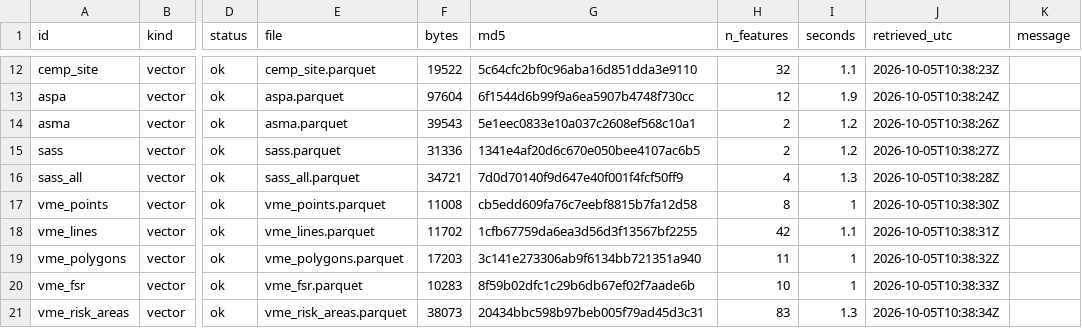
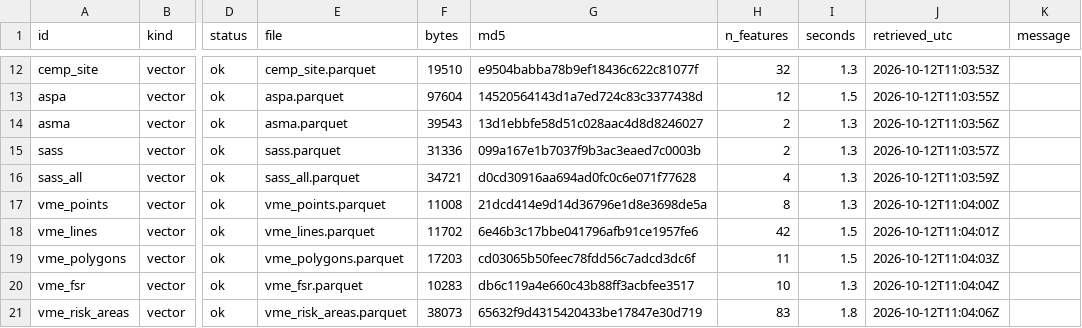
Before and after one commit to allboa/ccamlrcat, a CSV file: manifest.csv, drawn as a sheet; only a part is shown, gaps mark what is left out; the diff covers the shown part only; the diff names each change by its address in the sheet, - before the commit and + after, or states it on an @@ line.

```diff
--- a/manifest.csv
+++ b/manifest.csv
-F12 (bytes): 19522
+F12 (bytes): 19510
-G12 (md5): 5c64cfc2bf0c96aba16d851dda3e9110
+G12 (md5): e9504babba78b9ef18436c622c81077f
-I12 (seconds): 1.1
+I12 (seconds): 1.3
-J12 (retrieved_utc): 2026-10-05T10:38:23Z
+J12 (retrieved_utc): 2026-10-12T11:03:53Z
-G13 (md5): 6f1544d6b99f9a6ea5907b4748f730cc
+G13 (md5): 14520564143d1a7ed724c83c3377438d
-I13 (seconds): 1.9
+I13 (seconds): 1.5
-J13 (retrieved_utc): 2026-10-05T10:38:24Z
+J13 (retrieved_utc): 2026-10-12T11:03:55Z
-G14 (md5): 5e1eec0833e10a037c2608ef568c10a1
+G14 (md5): 13d1ebbfe58d51c028aac4d8d8246027
-I14:I15 (seconds): 1.2
+I14:I15 (seconds): 1.3
-J14 (retrieved_utc): 2026-10-05T10:38:26Z
+J14 (retrieved_utc): 2026-10-12T11:03:56Z
-G15 (md5): 1341e4af20d6c670e050bee4107ac6b5
+G15 (md5): 099a167e1b7037f9b3ac3eaed7c0003b
-J15 (retrieved_utc): 2026-10-05T10:38:27Z
+J15 (retrieved_utc): 2026-10-12T11:03:57Z
-G16 (md5): 7d0d70140f9d647e40f001f4fcf50ff9
+G16 (md5): d0cd30916aa694ad0fc0c6e071f77628
-J16 (retrieved_utc): 2026-10-05T10:38:28Z
+J16 (retrieved_utc): 2026-10-12T11:03:59Z
-G17 (md5): cb5edd609fa76c7eebf8815b7fa12d58
+G17 (md5): 21dcd414e9d14d36796e1d8e3698de5a
-I17 (seconds): 1
+I17 (seconds): 1.3
-J17 (retrieved_utc): 2026-10-05T10:38:30Z
+J17 (retrieved_utc): 2026-10-12T11:04:00Z
-G18 (md5): 1cfb67759da6ea3d56d3f13567bf2255
+G18 (md5): 6e46b3c17bbe041796afb91ce1957fe6
-I18 (seconds): 1.1
+I18 (seconds): 1.5
-J18 (retrieved_utc): 2026-10-05T10:38:31Z
+J18 (retrieved_utc): 2026-10-12T11:04:01Z
-G19 (md5): 3c141e273306ab9f6134bb721351a940
+G19 (md5): cd03065b50feec78fdd56c7adcd3dc6f
-I19 (seconds): 1
+I19 (seconds): 1.5
-J19 (retrieved_utc): 2026-10-05T10:38:32Z
+J19 (retrieved_utc): 2026-10-12T11:04:03Z
-G20 (md5): 8f59b02dfc1c29b6db67ef02f7aade6b
+G20 (md5): db6c119a4e660c43b88ff3acbfee3517
-I20 (seconds): 1
+I20 (seconds): 1.3
-J20 (retrieved_utc): 2026-10-05T10:38:33Z
+J20 (retrieved_utc): 2026-10-12T11:04:04Z
-G21 (md5): 20434bbc598b97beb005f79ad45d3c31
+G21 (md5): 65632f9d4315420433be17847e30d719
-I21 (seconds): 1.3
+I21 (seconds): 1.8
-J21 (retrieved_utc): 2026-10-05T10:38:34Z
+J21 (retrieved_utc): 2026-10-12T11:04:06Z
```
Also changed, not shown: 68 edited cells elsewhere in this file, 31 other files.
